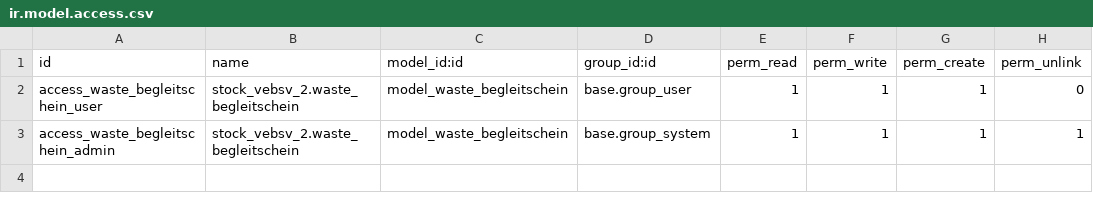
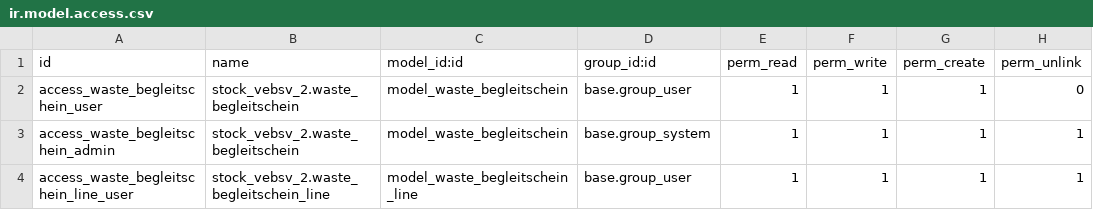
Before and after one commit to Vorstieg/abfallwirtschaft, a CSV file: stock_vebsv_2/security/ir.model.access.csv, drawn as a sheet; the diff names each change by its address in the sheet, - before the commit and + after, or states it on an @@ line.

```diff
--- a/stock_vebsv_2/security/ir.model.access.csv
+++ b/stock_vebsv_2/security/ir.model.access.csv
+row 4: access_waste_begleitschein_line_user | stock_vebsv_2.waste_begleitschein_line | model_waste_begleitschein_line | base.group_user | 1 | 1 | 1 | 1
```
Also changed, not shown: stock_abfall_bilanz/security/ir.model.access.csv, 21 other files.
